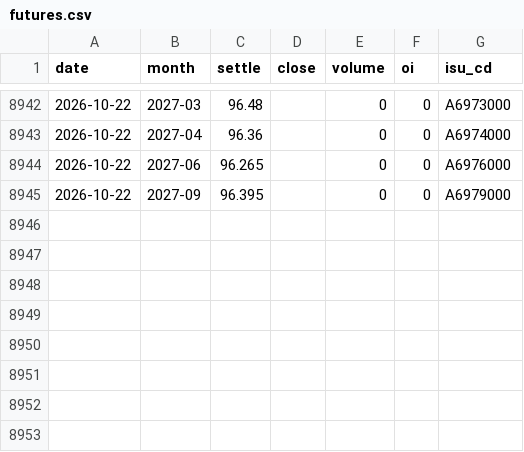
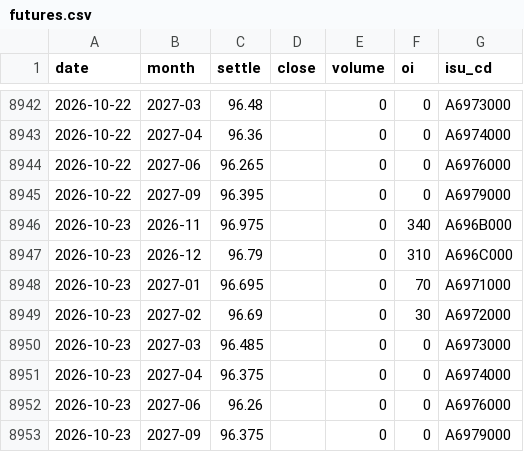
Before and after one commit to raspos/bokwatch, a CSV file: data/futures.csv, drawn as a sheet; only a part is shown, gaps mark what is left out.

```diff
--- a/data/futures.csv
+++ b/data/futures.csv
@@ -8945 +8945,9 @@ date,month,settle,close,volume,oi,isu_cd
 2026-10-22,2027-09,96.395,,0,0,A6979000
+2026-10-23,2026-11,96.975,,0,340,A696B000
+2026-10-23,2026-12,96.79,,0,310,A696C000
+2026-10-23,2027-01,96.695,,0,70,A6971000
+2026-10-23,2027-02,96.69,,0,30,A6972000
+2026-10-23,2027-03,96.485,,0,0,A6973000
+2026-10-23,2027-04,96.375,,0,0,A6974000
+2026-10-23,2027-06,96.26,,0,0,A6976000
+2026-10-23,2027-09,96.375,,0,0,A6979000
```
Also changed, not shown: data/cd_curve.csv, data/decision_log.csv, 22 other files.
